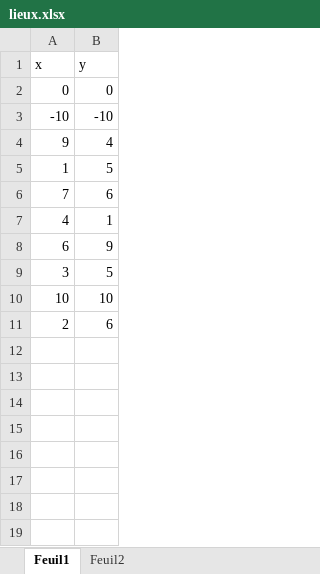
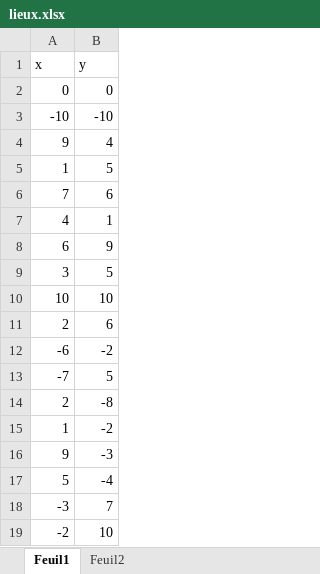
Before and after one commit to AlbanSdl/nf06-laposte, an Excel workbook: lieux.xlsx, sheet Feuil1, drawn as a sheet; values as stored, in another font and other column widths than the file's, no borders; the diff names each change by its address in the sheet, - before the commit and + after, or states it on an @@ line.

```diff
--- a/lieux.xlsx (sheet Feuil1)
+++ b/lieux.xlsx (sheet Feuil1)
+row 12: -6 | -2
+row 13: -7 | 5
+row 14: 2 | -8
+row 15: 1 | -2
+row 16: 9 | -3
+row 17: 5 | -4
+row 18: -3 | 7
+row 19: -2 | 10
```
Also changed, not shown: sheet Feuil2, 3 other files.
